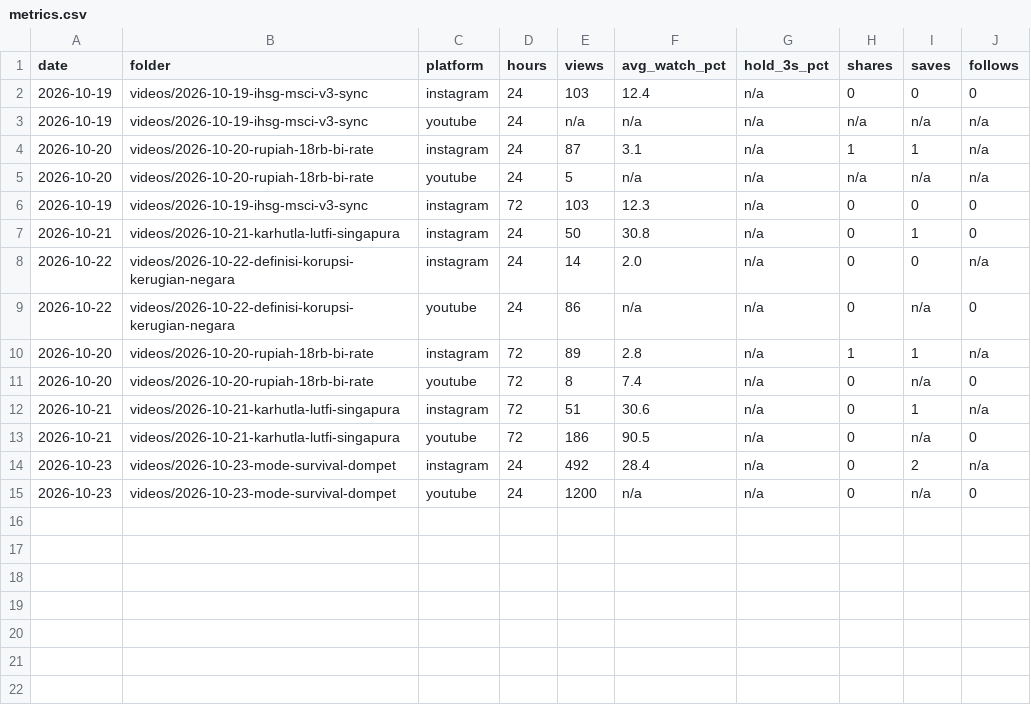
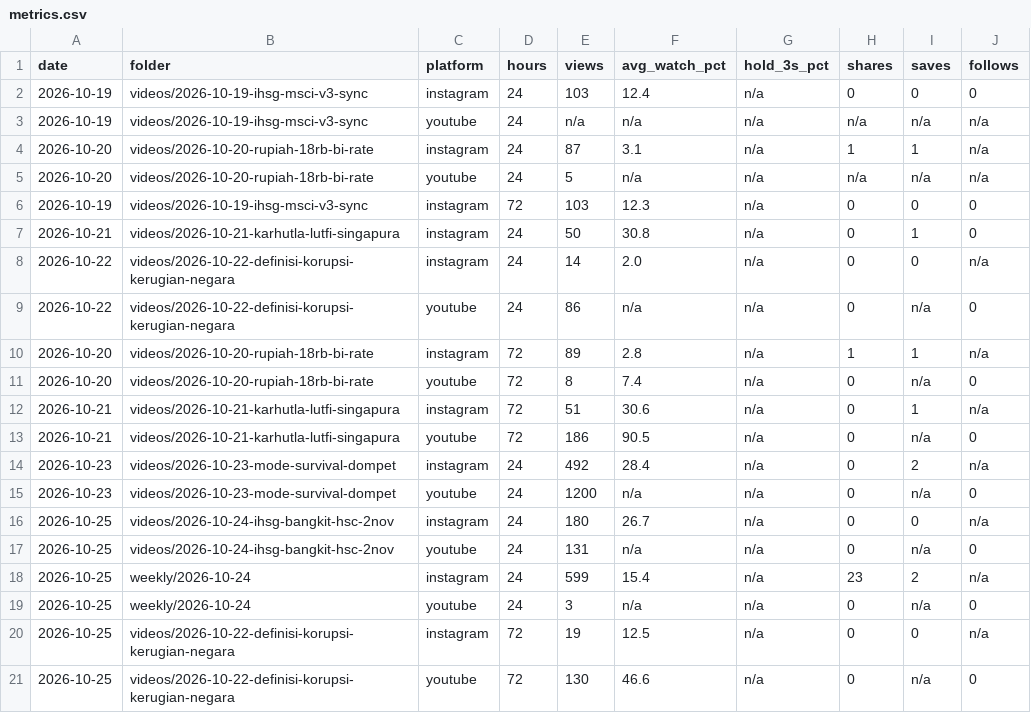
Before and after one commit to psatyadarma/explainer-studio, a CSV file: accounts/rangkumindong/knowledge/metrics.csv, drawn as a sheet.

```diff
--- a/accounts/rangkumindong/knowledge/metrics.csv
+++ b/accounts/rangkumindong/knowledge/metrics.csv
@@ -15 +15,7 @@ date,folder,platform,hours,views,avg_watch_pct,hold_3s_pct,shares,saves,follows
 2026-10-23,videos/2026-10-23-mode-survival-dompet,youtube,24,1200,n/a,n/a,0,n/a,0
+2026-10-25,videos/2026-10-24-ihsg-bangkit-hsc-2nov,instagram,24,180,26.7,n/a,0,0,n/a
+2026-10-25,videos/2026-10-24-ihsg-bangkit-hsc-2nov,youtube,24,131,n/a,n/a,0,n/a,0
+2026-10-25,weekly/2026-10-24,instagram,24,599,15.4,n/a,23,2,n/a
+2026-10-25,weekly/2026-10-24,youtube,24,3,n/a,n/a,0,n/a,0
+2026-10-25,videos/2026-10-22-definisi-korupsi-kerugian-negara,instagram,72,19,12.5,n/a,0,0,n/a
+2026-10-25,videos/2026-10-22-definisi-korupsi-kerugian-negara,youtube,72,130,46.6,n/a,0,n/a,0
```
Also changed, not shown: accounts/rangkumindong/knowledge/covered.csv, accounts/rangkumindong/knowledge/hooks.csv, 12 other files.
